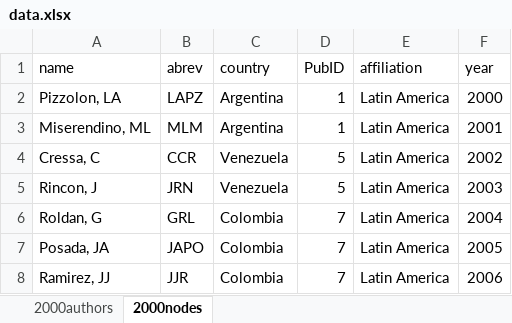
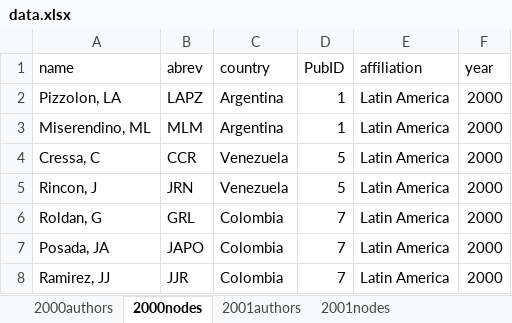
Before and after one commit to PEGutierrezF/NetworkAnalysis, an Excel workbook: data/data.xlsx, sheet 2000nodes, drawn as a sheet; values as stored, in another font and other column widths than the file's, no borders; the diff names each change by its address in the sheet, - before the commit and + after, or states it on an @@ line.

```diff
--- a/data/data.xlsx (sheet 2000nodes)
+++ b/data/data.xlsx (sheet 2000nodes)
+sheet tab: 2001authors
+sheet tab: 2001nodes
-F3 (year): 2001
+F3 (year): 2000
-F4 (year): 2002
+F4 (year): 2000
-F5 (year): 2003
+F5 (year): 2000
-F6 (year): 2004
+F6 (year): 2000
-F7 (year): 2005
+F7 (year): 2000
-F8 (year): 2006
+F8 (year): 2000
```
Also changed, not shown: 5 other files.
